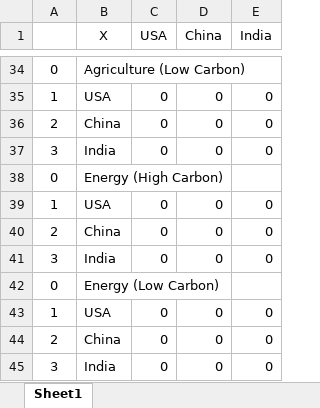
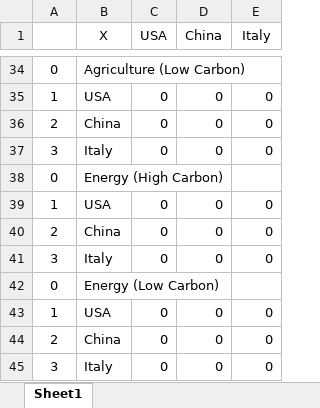
Before and after one commit to HdubaKing/CSIS, an Excel workbook: backend/temp_datasheet.xlsx, sheet Sheet1, drawn as a sheet; only a part is shown, gaps mark what is left out; values as stored, in another font and other column widths than the file's, no borders; the diff covers the shown part only; the diff names each change by its address in the sheet, - before the commit and + after, or states it on an @@ line.

```diff
--- a/backend/temp_datasheet.xlsx (sheet Sheet1)
+++ b/backend/temp_datasheet.xlsx (sheet Sheet1)
-E1: India
+E1: Italy
-B37 (X): India
+B37 (X): Italy
-B41 (X): India
+B41 (X): Italy
-B45 (X): India
+B45 (X): Italy
```
Also changed, not shown: 7 edited cells elsewhere in this sheet, backend/datasheet.xlsx, 2 other files.
